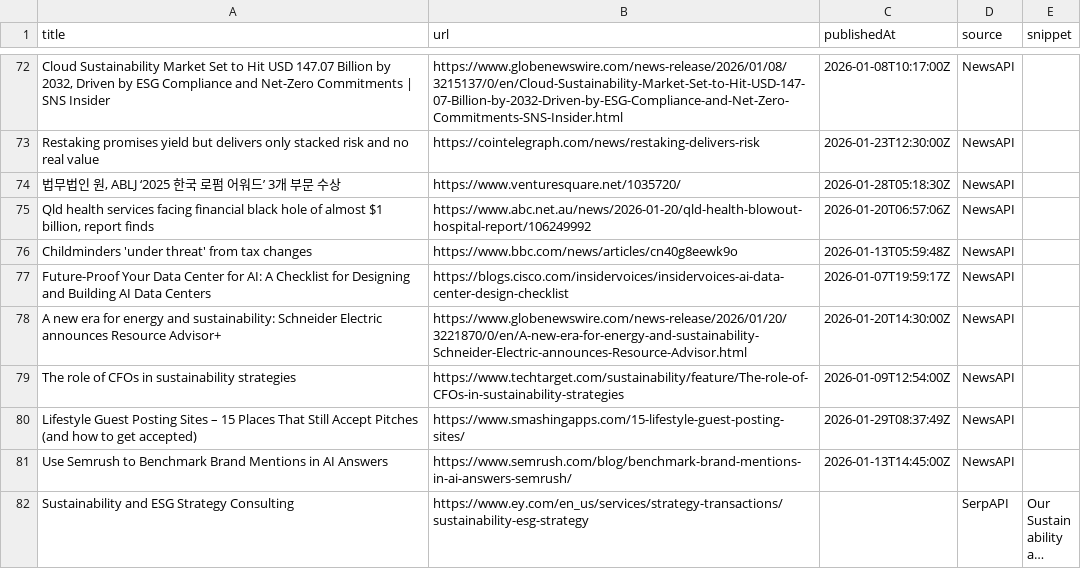
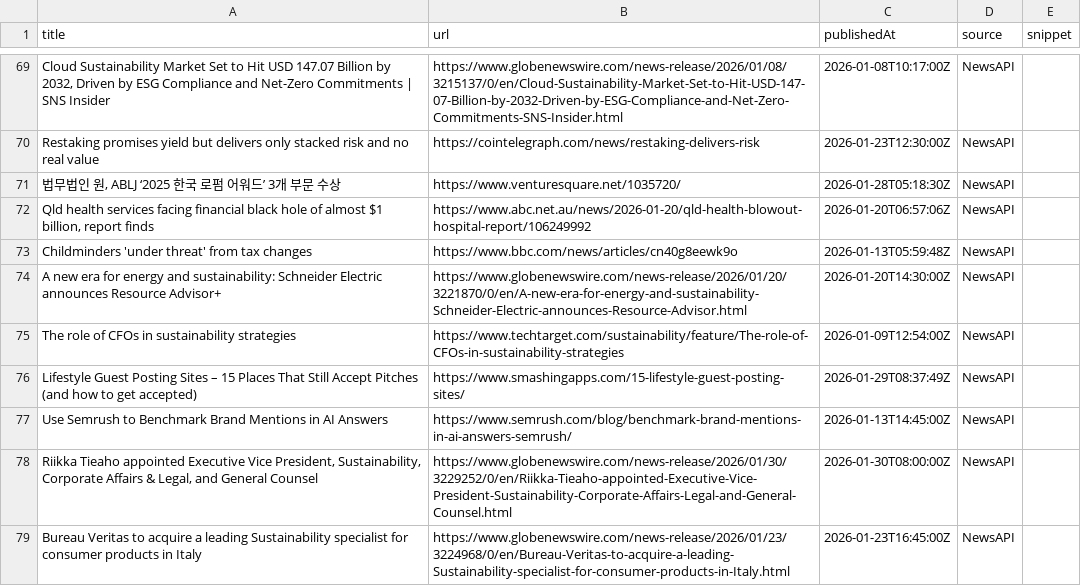
Before and after one commit to media-stack/gb2b-lead-finder, a CSV file: gb2b_leads.csv, drawn as a sheet; only a part is shown, gaps mark what is left out; the shorter side is filled out with more unchanged rows; long unchanged cells end in …; removed rows and columns are numbered as before the commit, all else as after; the diff covers the shown part only; the diff names each change by its address in the sheet, - before the commit and + after, or states it on an @@ line.

```diff
--- a/gb2b_leads.csv
+++ b/gb2b_leads.csv
-row 77: Future-Proof Your Data Center for AI: A Checklist for Designing and Building AI Data Centers | https://blogs.cisco.com/insidervoices/insidervoices-ai-data-center-design-checklist | 2026-01-07T19:59:17Z | NewsAPI
+row 78: Riikka Tieaho appointed Executive Vice President, Sustainability, Corporate Affairs & Legal, and General Counsel | https://www.globenewswire.com/news-release/2026/01/30/3229252/0/en/Riikka-Tieaho-appointed-Executive-Vice-President-Sustainability-Corporate-Affairs-Legal-and-General-Counsel.html | 2026-01-30T08:00:00Z | NewsAPI
+row 79: Bureau Veritas to acquire a leading Sustainability specialist for consumer products in Italy | https://www.globenewswire.com/news-release/2026/01/23/3224968/0/en/Bureau-Veritas-to-acquire-a-leading-Sustainability-specialist-for-consumer-products-in-Italy.html | 2026-01-23T16:45:00Z | NewsAPI
```
Also changed, not shown: 5 added rows, 5 removed rows and 1 moved row elsewhere in this file.
